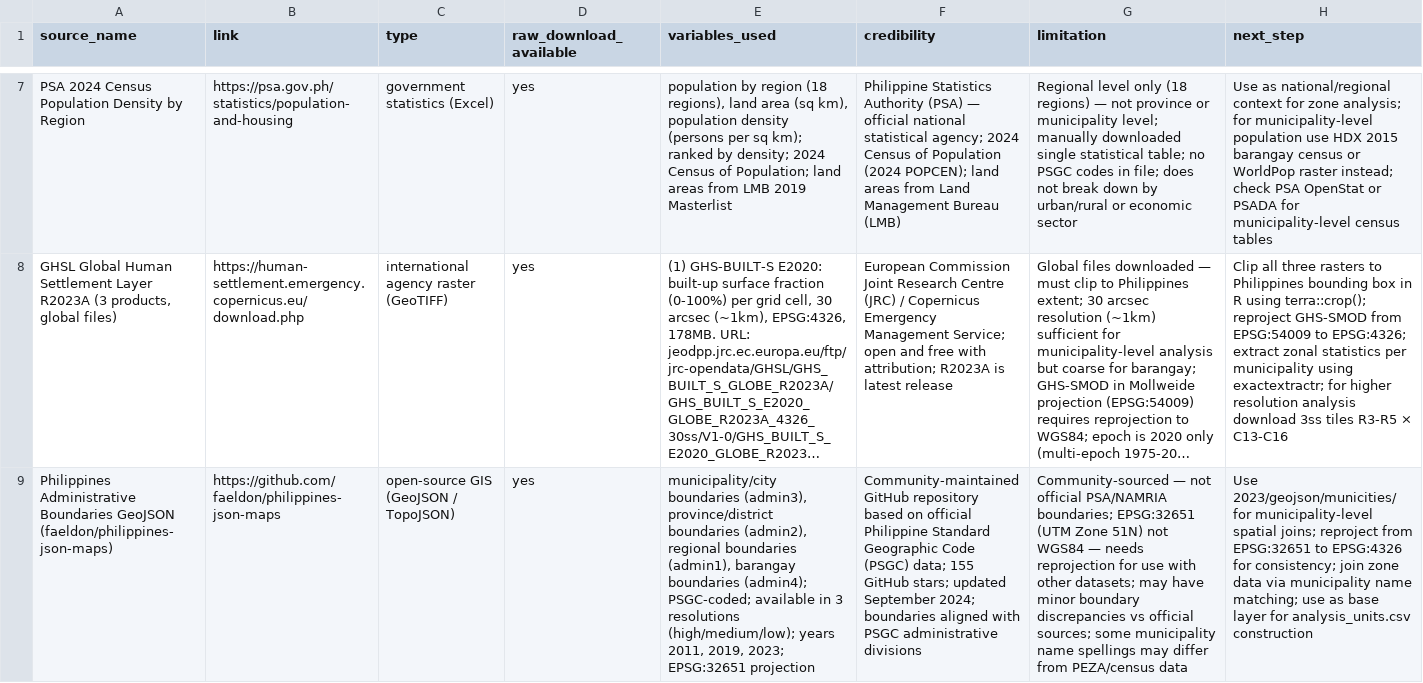
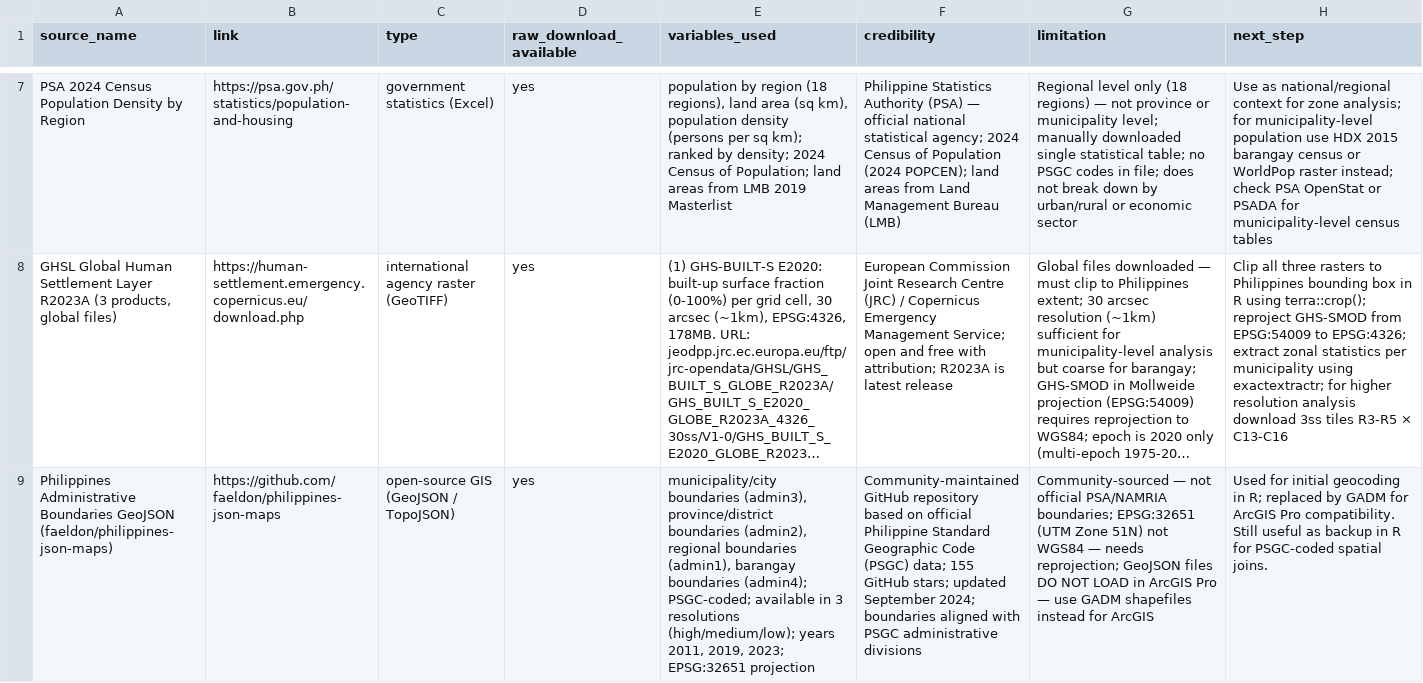
Before and after one commit to AGR19/SEZ-Spatial-Data-Research, a CSV file: sources.csv, drawn as a sheet; only a part is shown, gaps mark what is left out; long unchanged cells end in …; the diff covers the shown part only; the diff names each change by its address in the sheet, - before the commit and + after, or states it on an @@ line.

```diff
--- a/sources.csv
+++ b/sources.csv
-G9 (limitation): …— needs reprojection for use with other datasets; may have minor boundary discrepancies vs official sources; some municipality name spellings may differ from PEZA/census data
+G9 (limitation): …— needs reprojection; GeoJSON files DO NOT LOAD in ArcGIS Pro — use GADM shapefiles instead for ArcGIS
-H9 (next_step): Use 2023/geojson/municities/ for municipality-level spatial joins; reproject from EPSG:32651 to EPSG:4326 for consistency; join zone data via municipality name matching; use as base layer for analysis_units.csv construction
+H9 (next_step): Used for initial geocoding in R; replaced by GADM for ArcGIS Pro compatibility. Still useful as backup in R for PSGC-coded spatial joins.
```
Also changed, not shown: 1 added row elsewhere in this file.
